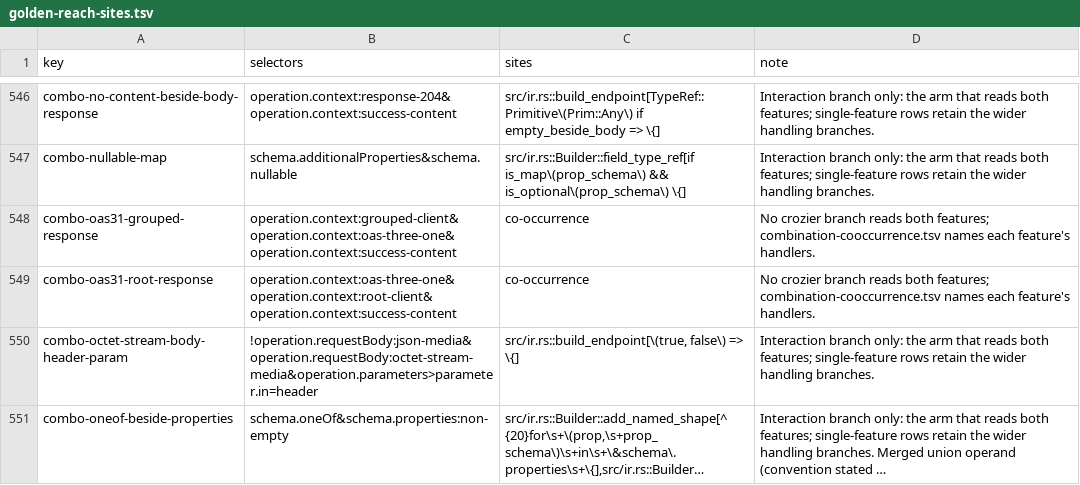
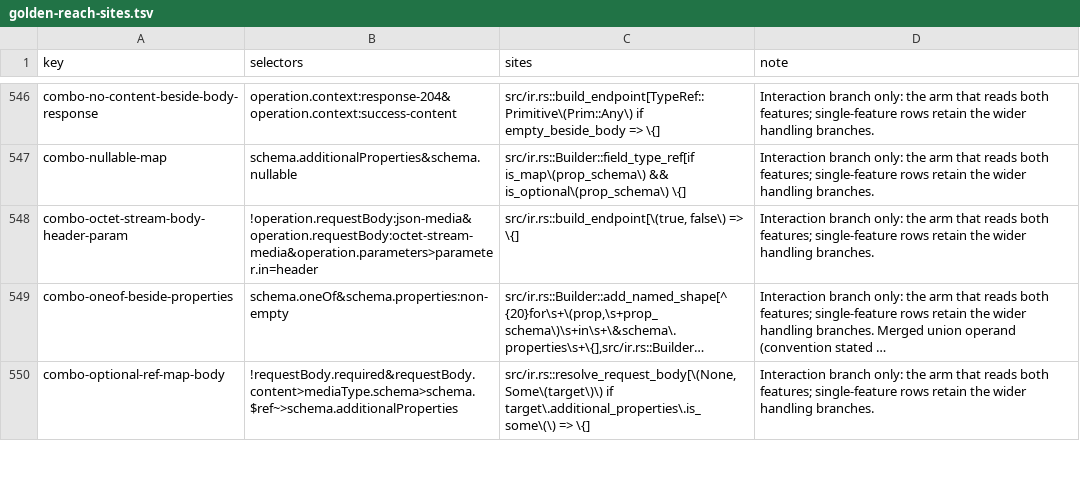
Before and after one commit to nickderobertis/crozier, a TSV file: docs/openapi-surface/golden-reach-sites.tsv, drawn as a sheet; only a part is shown, gaps mark what is left out; the shorter side is filled out with more unchanged rows; long unchanged cells end in ….

```diff
--- a/docs/openapi-surface/golden-reach-sites.tsv
+++ b/docs/openapi-surface/golden-reach-sites.tsv
@@ -547,4 +547,2 @@ combo-no-content-beside-body-response	operation.context:response-204&operation.c
 combo-nullable-map	schema.additionalProperties&schema.nullable	src/ir.rs::Builder::field_type_ref[if is_map\(prop_schema\) && is_optional\(prop_schema\) \{]	Interaction branch only: the arm that reads both features; single-feature rows retain the wider handling branches.
-combo-oas31-grouped-response	operation.context:grouped-client&operation.context:oas-three-one&operation.context:success-content	co-occurrence	No crozier branch reads both features; combination-cooccurrence.tsv names each feature's handlers.
-combo-oas31-root-response	operation.context:oas-three-one&operation.context:root-client&operation.context:success-content	co-occurrence	No crozier branch reads both features; combination-cooccurrence.tsv names each feature's handlers.
 combo-octet-stream-body-header-param	!operation.requestBody:json-media&operation.requestBody:octet-stream-media&operation.parameters>parameter.in=header	src/ir.rs::build_endpoint[\(true, false\) => \{]	Interaction branch only: the arm that reads both features; single-feature rows retain the wider handling branches.
```
Also changed, not shown: docs/openapi-surface/combination-cooccurrence.tsv, 8 other files.
